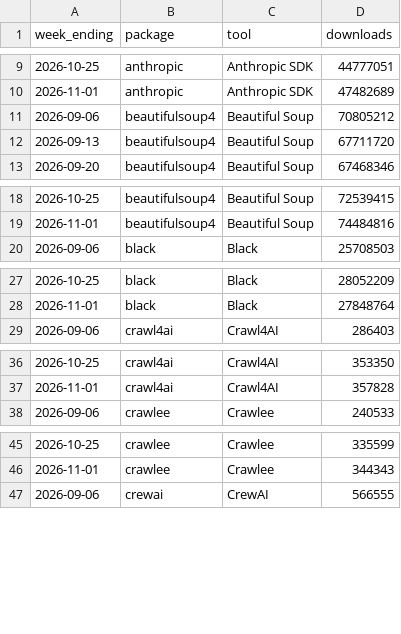
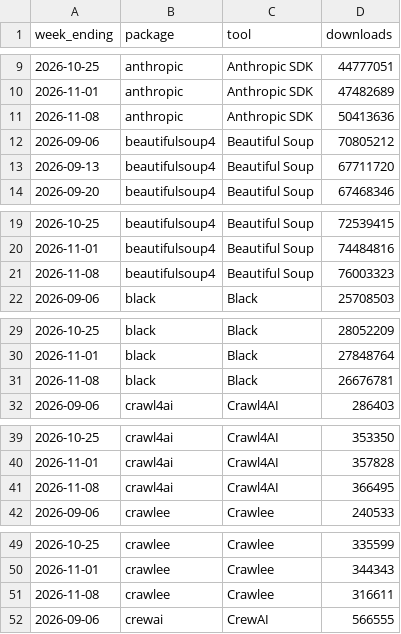
Before and after one commit to quietbyte-hq/dev-tools-by-the-numbers, a CSV file: data/pypi-weekly.csv, drawn as a sheet; only a part is shown, gaps mark what is left out; the diff covers the shown part only.

```diff
--- a/data/pypi-weekly.csv
+++ b/data/pypi-weekly.csv
@@ -10,2 +10,3 @@ week_ending,package,tool,downloads
 2026-11-01,anthropic,Anthropic SDK,47482689
+2026-11-08,anthropic,Anthropic SDK,50413636
 2026-09-06,beautifulsoup4,Beautiful Soup,70805212
@@ -19,2 +20,3 @@ week_ending,package,tool,downloads
 2026-11-01,beautifulsoup4,Beautiful Soup,74484816
+2026-11-08,beautifulsoup4,Beautiful Soup,76003323
 2026-09-06,black,Black,25708503
@@ -28,2 +30,3 @@ week_ending,package,tool,downloads
 2026-11-01,black,Black,27848764
+2026-11-08,black,Black,26676781
 2026-09-06,crawl4ai,Crawl4AI,286403
@@ -37,2 +40,3 @@ week_ending,package,tool,downloads
 2026-11-01,crawl4ai,Crawl4AI,357828
+2026-11-08,crawl4ai,Crawl4AI,366495
 2026-09-06,crawlee,Crawlee,240533
@@ -46,2 +50,3 @@ week_ending,package,tool,downloads
 2026-11-01,crawlee,Crawlee,344343
+2026-11-08,crawlee,Crawlee,316611
 2026-09-06,crewai,CrewAI,566555
```
Also changed, not shown: 24 added rows elsewhere in this file, data/github.csv, data/huggingface-trending.csv, 2 other files.
